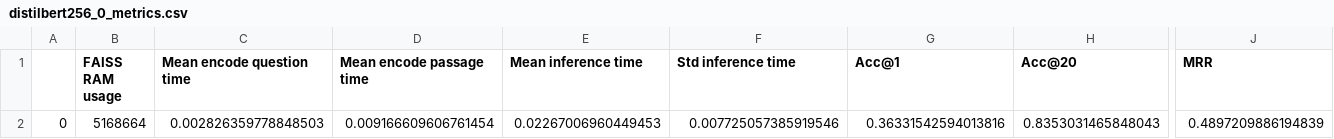
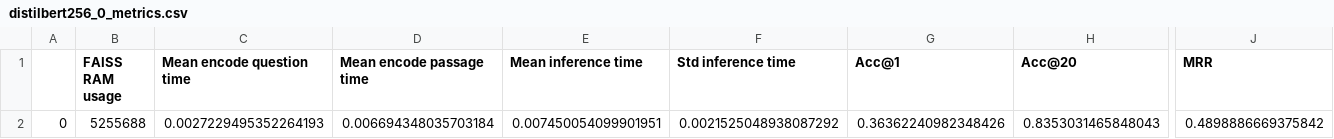
Before and after one commit to AndrewHarrison/ir2, a CSV file: evaluation_outputs/distilbert256_0_metrics.csv, drawn as a sheet; only a part is shown, gaps mark what is left out; the diff names each change by its address in the sheet, - before the commit and + after, or states it on an @@ line.

Commit message:
Evaluation output files

```diff
--- a/evaluation_outputs/distilbert256_0_metrics.csv
+++ b/evaluation_outputs/distilbert256_0_metrics.csv
-B2 (FAISS RAM usage): 5168664
+B2 (FAISS RAM usage): 5255688
-C2 (Mean encode question time): 0.002826359778848503
+C2 (Mean encode question time): 0.0027229495352264193
-D2 (Mean encode passage time): 0.009166609606761454
+D2 (Mean encode passage time): 0.006694348035703184
-E2 (Mean inference time): 0.02267006960449453
+E2 (Mean inference time): 0.007450054099901951
-F2 (Std inference time): 0.007725057385919546
+F2 (Std inference time): 0.0021525048938087292
-G2 (Acc@1): 0.36331542594013816
+G2 (Acc@1): 0.36362240982348426
-J2 (MRR): 0.4897209886194839
+J2 (MRR): 0.4898886669375842
```
Also changed, not shown: evaluation_outputs/bert256_0_metrics.csv, 21 other files.
